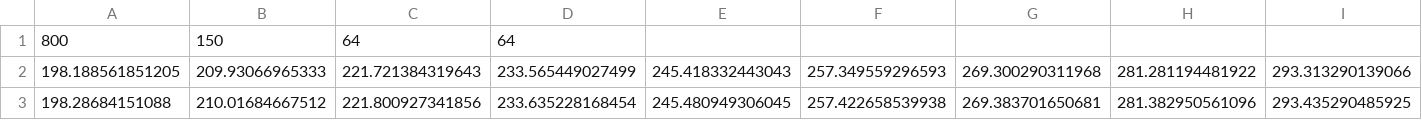
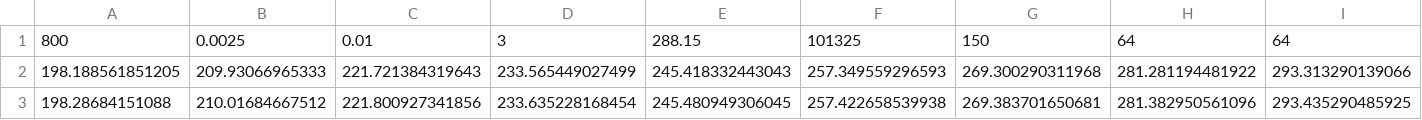
Before and after one commit to Zenith-Program/RocketOS, a CSV file: RocketOS/Simulation/Simulink/flightPath.csv, drawn as a sheet; only a part is shown; the diff names each change by its address in the sheet, - before the commit and + after, or states it on an @@ line.

```diff
--- a/RocketOS/Simulation/Simulink/flightPath.csv
+++ b/RocketOS/Simulation/Simulink/flightPath.csv
-B1: 150
+B1: 0.0025
-C1: 64
+C1: 0.01
-D1: 64
+D1: 3
-E1: (empty)
+E1: 288.15
-F1: (empty)
+F1: 101325
-G1: (empty)
+G1: 150
-H1: (empty)
+H1: 64
-I1: (empty)
+I1: 64
```
Also changed, not shown: 10 other files.
